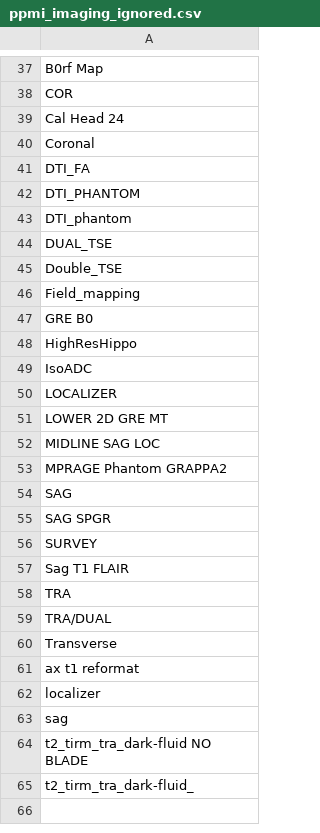
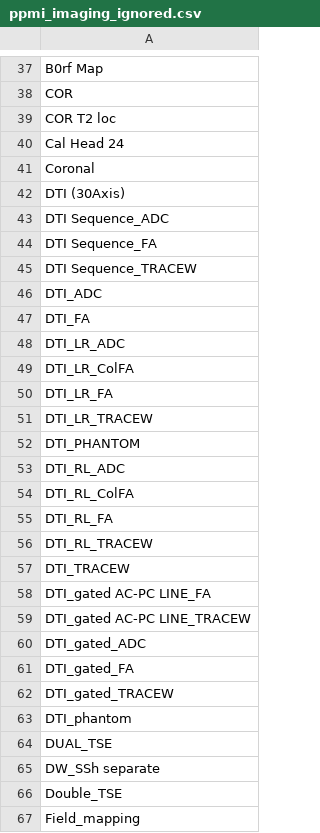
Before and after one commit to neurodatascience/nipoppy-ppmi, a CSV file: tabular/ppmi_imaging_ignored.csv, drawn as a sheet; only a part is shown, gaps mark what is left out; the shorter side is filled out with more unchanged rows; the diff covers the shown part only; the diff names each change by its address in the sheet, - before the commit and + after, or states it on an @@ line.

```diff
--- a/tabular/ppmi_imaging_ignored.csv
+++ b/tabular/ppmi_imaging_ignored.csv
+row 39: COR T2 loc
+row 42: DTI (30Axis)
+row 43: DTI Sequence_ADC
+row 44: DTI Sequence_FA
+row 45: DTI Sequence_TRACEW
+row 46: DTI_ADC
+row 48: DTI_LR_ADC
+row 49: DTI_LR_ColFA
+row 50: DTI_LR_FA
+row 51: DTI_LR_TRACEW
+row 53: DTI_RL_ADC
+row 54: DTI_RL_ColFA
+row 55: DTI_RL_FA
+row 56: DTI_RL_TRACEW
+row 57: DTI_TRACEW
+row 58: DTI_gated AC-PC LINE_FA
+row 59: DTI_gated AC-PC LINE_TRACEW
+row 60: DTI_gated_ADC
+row 61: DTI_gated_FA
+row 62: DTI_gated_TRACEW
+row 65: DW_SSh separate
```
Also changed, not shown: 4 added rows elsewhere in this file, 6 other files.
